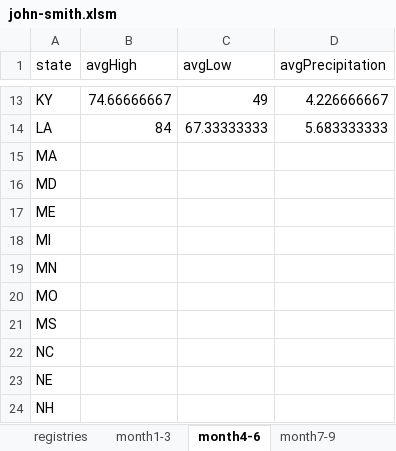
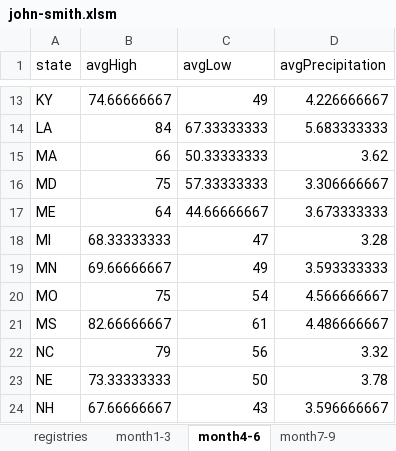
Before and after one commit to Vandivier/data-science-practice, an Excel workbook: datasplash/john-smith.xlsm, sheet month4-6, drawn as a sheet; only a part is shown, gaps mark what is left out; values as stored, in another font and other column widths than the file's, no borders; the diff covers the shown part only; the diff names each change by its address in the sheet, - before the commit and + after, or states it on an @@ line.

```diff
--- a/datasplash/john-smith.xlsm (sheet month4-6)
+++ b/datasplash/john-smith.xlsm (sheet month4-6)
-B15 (avgHigh): (empty)
+B15 (avgHigh): 66
-C15 (avgLow): (empty)
+C15 (avgLow): 50.33333333
-D15 (avgPrecipitation): (empty)
+D15 (avgPrecipitation): 3.62
-B16 (avgHigh): (empty)
+B16 (avgHigh): 75
-C16 (avgLow): (empty)
+C16 (avgLow): 57.33333333
-D16 (avgPrecipitation): (empty)
+D16 (avgPrecipitation): 3.306666667
-B17 (avgHigh): (empty)
+B17 (avgHigh): 64
-C17 (avgLow): (empty)
+C17 (avgLow): 44.66666667
-D17 (avgPrecipitation): (empty)
+D17 (avgPrecipitation): 3.673333333
-B18 (avgHigh): (empty)
+B18 (avgHigh): 68.33333333
-C18 (avgLow): (empty)
+C18 (avgLow): 47
-D18 (avgPrecipitation): (empty)
+D18 (avgPrecipitation): 3.28
-B19 (avgHigh): (empty)
+B19 (avgHigh): 69.66666667
-C19 (avgLow): (empty)
+C19 (avgLow): 49
-D19 (avgPrecipitation): (empty)
+D19 (avgPrecipitation): 3.593333333
-B20 (avgHigh): (empty)
+B20 (avgHigh): 75
-C20 (avgLow): (empty)
+C20 (avgLow): 54
-D20 (avgPrecipitation): (empty)
+D20 (avgPrecipitation): 4.566666667
-B21 (avgHigh): (empty)
+B21 (avgHigh): 82.66666667
-C21 (avgLow): (empty)
+C21 (avgLow): 61
-D21 (avgPrecipitation): (empty)
+D21 (avgPrecipitation): 4.486666667
-B22 (avgHigh): (empty)
+B22 (avgHigh): 79
-C22 (avgLow): (empty)
+C22 (avgLow): 56
-D22 (avgPrecipitation): (empty)
+D22 (avgPrecipitation): 3.32
-B23 (avgHigh): (empty)
+B23 (avgHigh): 73.33333333
-C23 (avgLow): (empty)
+C23 (avgLow): 50
-D23 (avgPrecipitation): (empty)
+D23 (avgPrecipitation): 3.78
-B24 (avgHigh): (empty)
+B24 (avgHigh): 67.66666667
-C24 (avgLow): (empty)
+C24 (avgLow): 43
-D24 (avgPrecipitation): (empty)
+D24 (avgPrecipitation): 3.596666667
```
Also changed, not shown: 12 edited cells elsewhere in this sheet, sheet month1-3, sheet month10-12, sheet month7-9.
